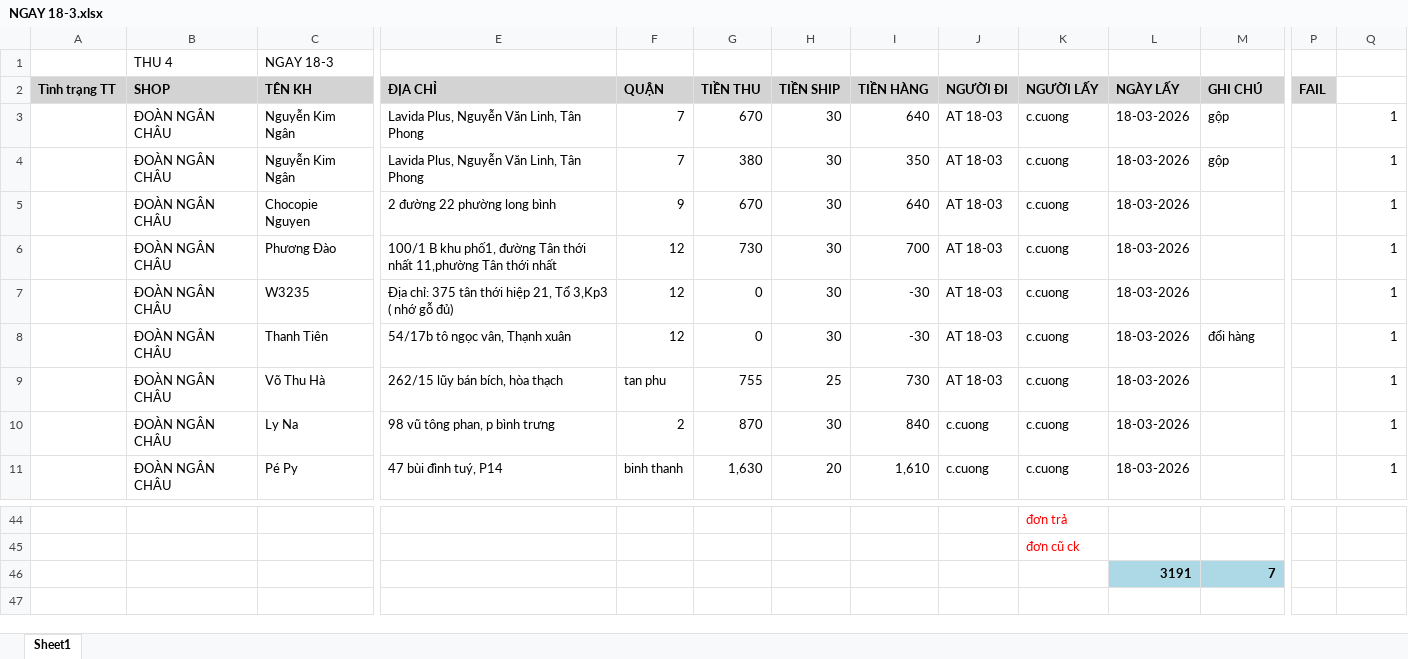
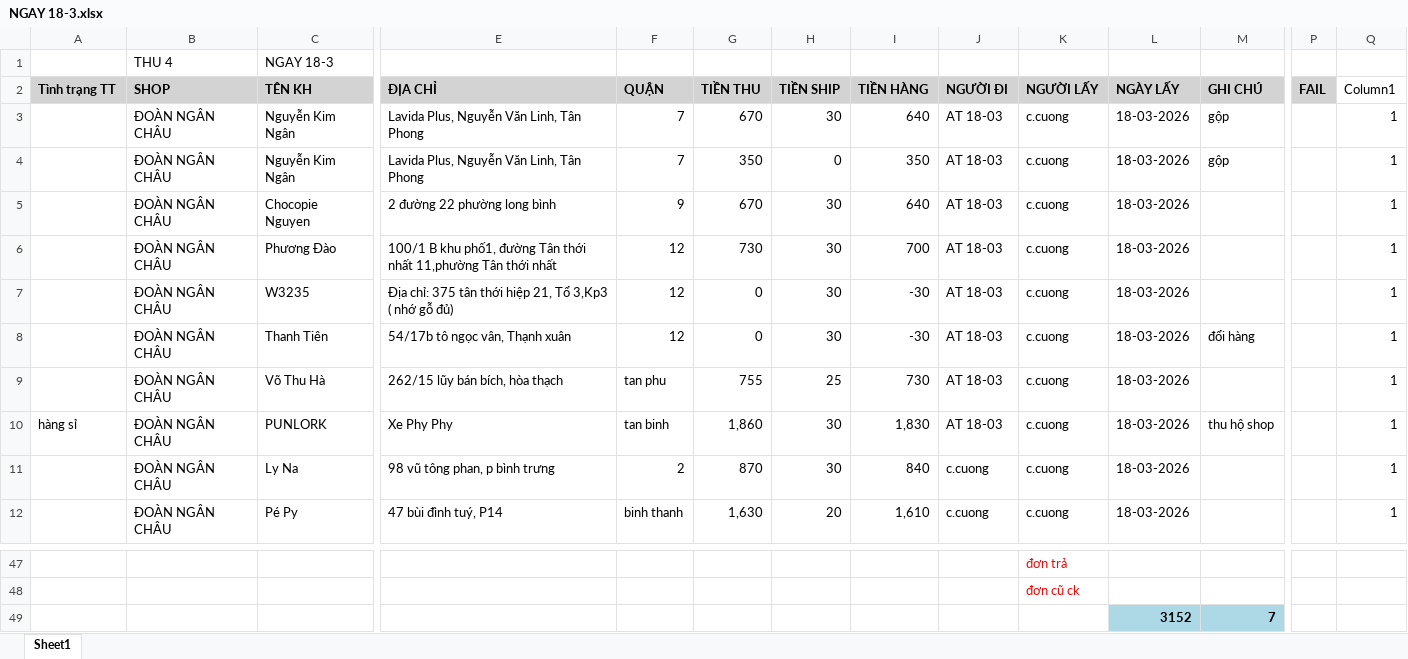
Before and after one commit to UIT19520358/TextExtractorTool, an Excel workbook: data/Mar/18-03-2026/NGAY 18-3.xlsx, sheet Sheet1, drawn as a sheet; only a part is shown, gaps mark what is left out; values as stored, in another font and other column widths than the file's, no borders; table styles not drawn; addresses are those after the commit; rows hold the shown columns only; the diff covers the shown part only; the diff names each change by its address in the sheet, - before the commit and + after, or states it on an @@ line.

```diff
--- a/data/Mar/18-03-2026/NGAY 18-3.xlsx (sheet Sheet1)
+++ b/data/Mar/18-03-2026/NGAY 18-3.xlsx (sheet Sheet1)
-Q2: (empty)
+Q2: Column1
-G4 (TIỀN THU): 380
+G4 (TIỀN THU): 350
-H4 (TIỀN SHIP): 30
+H4 (TIỀN SHIP): 0
+row 10: hàng sỉ | ĐOÀN NGÂN CHÂU | PUNLORK | Xe Phy Phy | tan binh | 1,860 | 30 | 1,830 | AT 18-03 | c.cuong | 18-03-2026 | thu hộ shop |  | 1
-L49 (NGÀY LẤY): 3191
+L49 (NGÀY LẤY): 3152
```
Also changed, not shown: 6 added rows, 4 removed rows and 20 edited cells elsewhere in this sheet, formulas that keep their value, data/Mar/10-03-2026/NGAY 10-3.xlsx, data/Mar/Bảng-đối-soát-t3-2026.xlsx, 7 other files.
